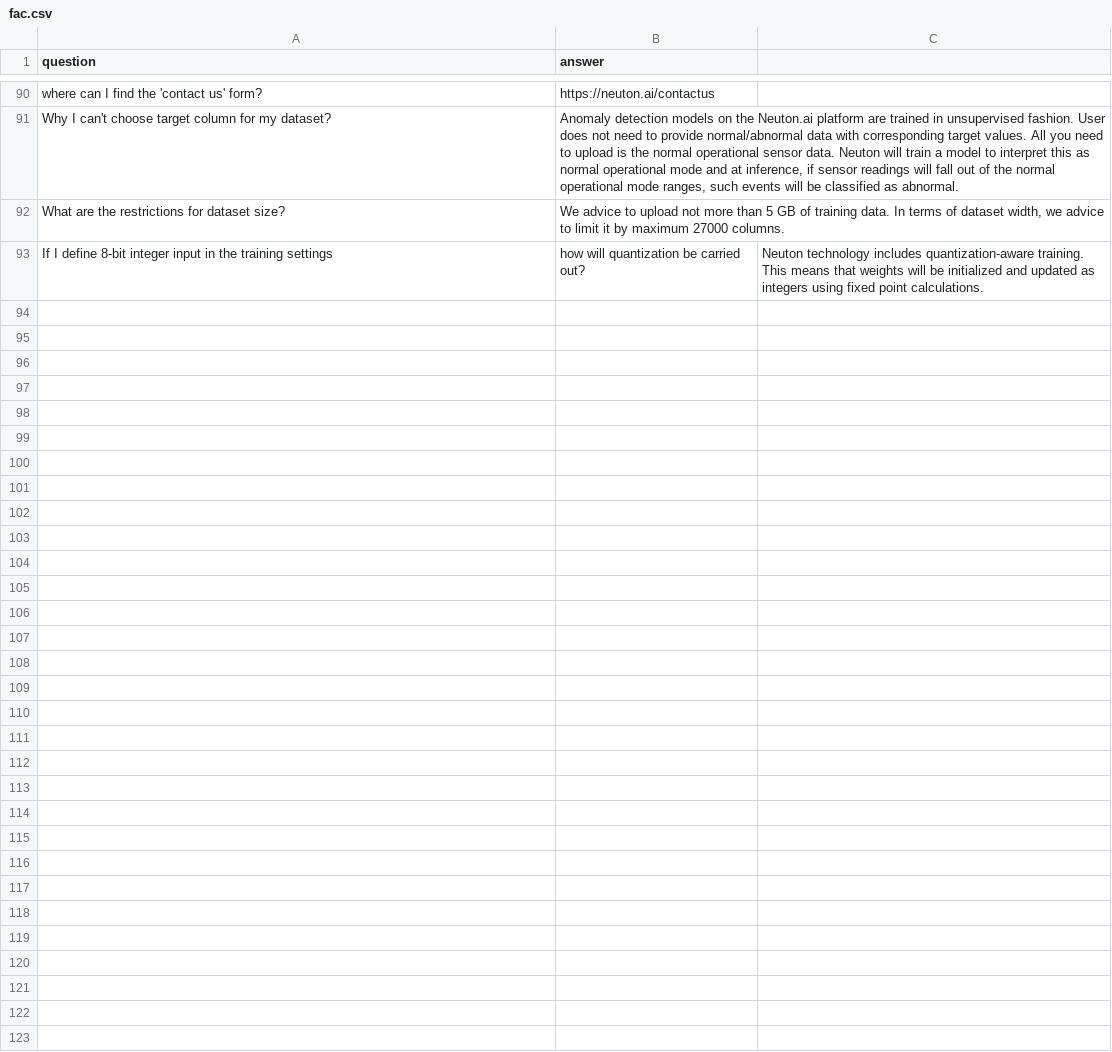
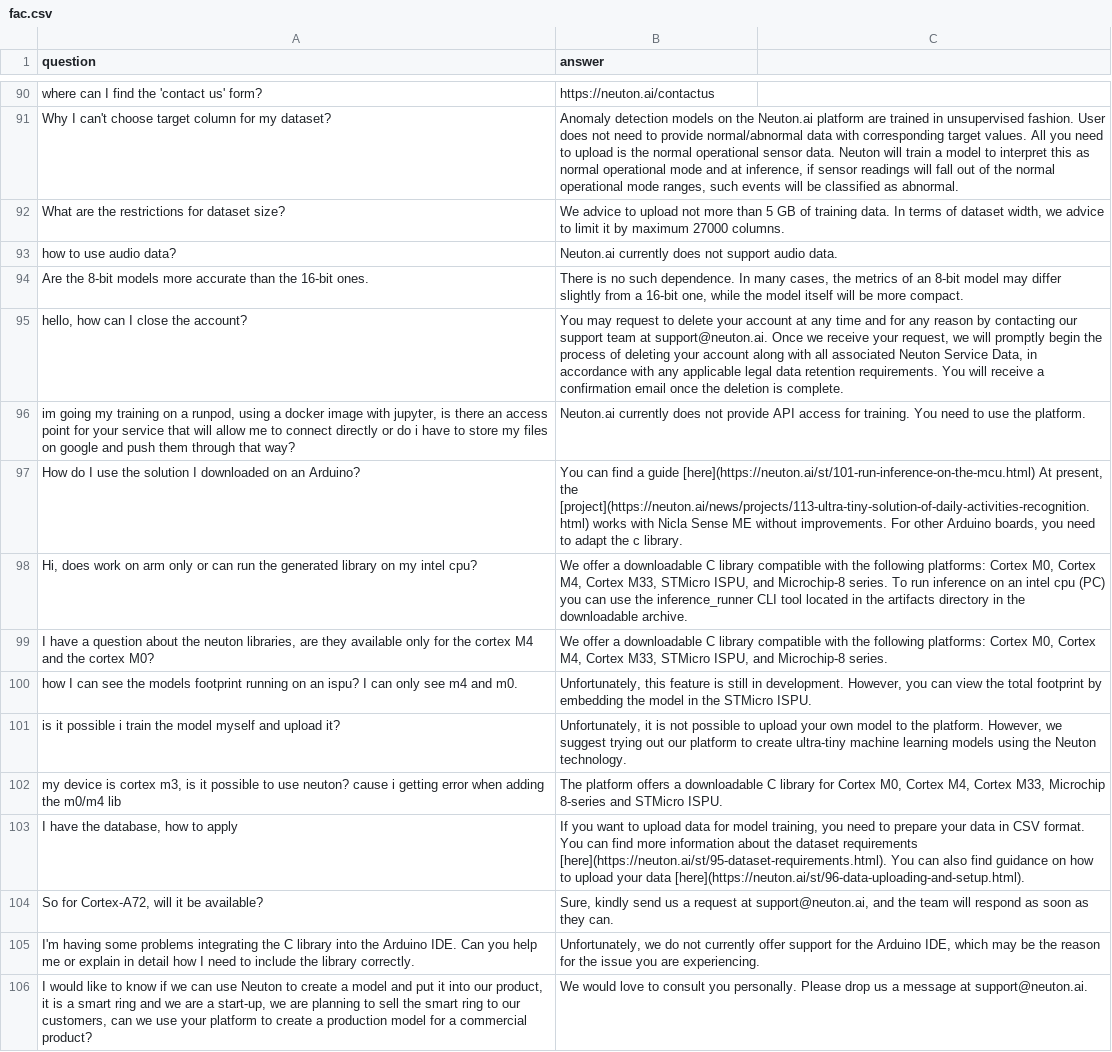
Before and after one commit to Neuton-tinyML/neuton-docs, a CSV file: fac.csv, drawn as a sheet; only a part is shown, gaps mark what is left out; removed rows and columns are numbered as before the commit, all else as after; the diff names each change by its address in the sheet, - before the commit and + after, or states it on an @@ line.

```diff
--- a/fac.csv
+++ b/fac.csv
-row 93: If I define 8-bit integer input in the training settings | how will quantization be carried out? | Neuton technology includes quantization-aware training. This means that weights will be initialized and updated as integers using fixed point calculations.
+row 93: how to use audio data? | Neuton.ai currently does not support audio data.
+row 94: Are the 8-bit models more accurate than the 16-bit ones. | There is no such dependence. In many cases, the metrics of an 8-bit model may differ slightly from a 16-bit one, while the model itself will be more compact.
+row 95: hello, how can I close the account? | You may request to delete your account at any time and for any reason by contacting our support team at support@neuton.ai. Once we receive your request, we will promptly begin the process of deleting your account along with all associated Neuton Service Data, in accordance with any applicable legal data retention requirements. You will receive a confirmation email once the deletion is complete.
+row 96: im going my training on a runpod, using a docker image with jupyter, is there an access point for your service that will allow me to connect directly or do i have to store my files on google and push them through that way? | Neuton.ai currently does not provide API access for training. You need to use the platform.
+row 97: How do I use the solution I downloaded on an Arduino? | You can find a guide [here](https://neuton.ai/st/101-run-inference-on-the-mcu.html) At present, the [project](https://neuton.ai/news/projects/113-ultra-tiny-solution-of-daily-activities-recognition.html) works with Nicla Sense ME without improvements. For other Arduino boards, you need to adapt the c library.
+row 98: Hi, does work on arm only or can run the generated library on my intel cpu? | We offer a downloadable C library compatible with the following platforms: Cortex M0, Cortex M4, Cortex M33, STMicro ISPU, and Microchip-8 series. To run inference on an intel cpu (PC) you can use the inference_runner CLI tool located in the artifacts directory in the downloadable archive.
+row 99: I have a question about the neuton libraries, are they available only for the cortex M4 and the cortex M0? | We offer a downloadable C library compatible with the following platforms: Cortex M0, Cortex M4, Cortex M33, STMicro ISPU, and Microchip-8 series.
+row 100: how I can see the models footprint running on an ispu? I can only see m4 and m0. | Unfortunately, this feature is still in development. However, you can view the total footprint by embedding the model in the STMicro ISPU.
+row 101: is it possible i train the model myself and upload it? | Unfortunately, it is not possible to upload your own model to the platform. However, we suggest trying out our platform to create ultra-tiny machine learning models using the Neuton technology.
+row 102: my device is cortex m3, is it possible to use neuton? cause i getting error when adding the m0/m4 lib | The platform offers a downloadable C library for Cortex M0, Cortex M4, Cortex M33, Microchip 8-series and STMicro ISPU.
+row 103: I have the database, how to apply | If you want to upload data for model training, you need to prepare your data in CSV format. You can find more information about the dataset requirements [here](https://neuton.ai/st/95-dataset-requirements.html). You can also find guidance on how to upload your data [here](https://neuton.ai/st/96-data-uploading-and-setup.html).
+row 104: So for Cortex-A72, will it be available? | Sure, kindly send us a request at support@neuton.ai, and the team will respond as soon as they can.
+row 105: I'm having some problems integrating the C library into the Arduino IDE. Can you help me or explain in detail how I need to include the library correctly. | Unfortunately, we do not currently offer support for the Arduino IDE, which may be the reason for the issue you are experiencing.
+row 106: I would like to know if we can use Neuton to create a model and put it into our product, it is a smart ring and we are a start-up, we are planning to sell the smart ring to our customers, can we use your platform to create a production model for a commercial product? | We would love to consult you personally. Please drop us a message at support@neuton.ai.
```
Also changed, not shown: 2 other files.
